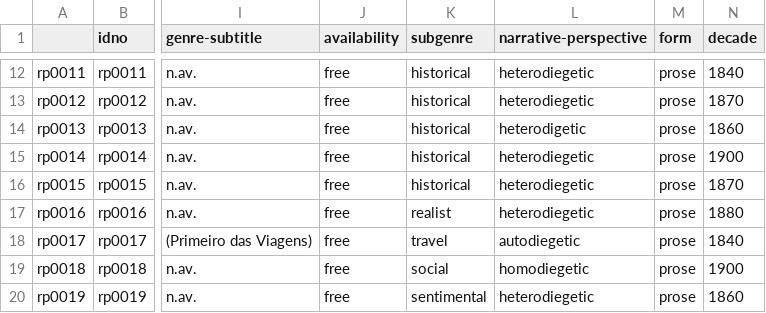
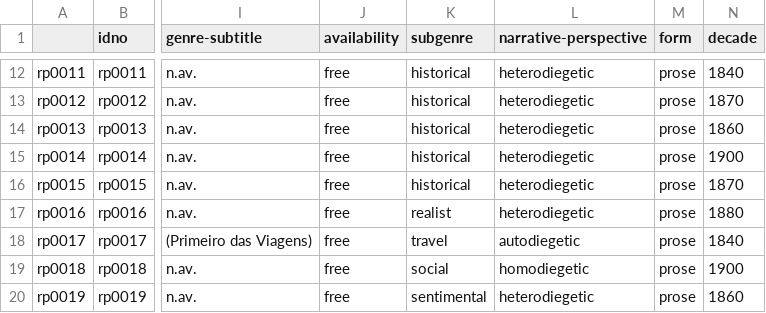
Before and after one commit to cligs/textbox, a CSV file: pt/romancesportugueses/metadata.csv, drawn as a sheet; only a part is shown, gaps mark what is left out; the diff names each change by its address in the sheet, - before the commit and + after, or states it on an @@ line.

Commit message:
update romances portugueses

```diff
--- a/pt/romancesportugueses/metadata.csv
+++ b/pt/romancesportugueses/metadata.csv
-L14 (narrative-perspective): heterodigetic
+L14 (narrative-perspective): heterodiegetic
```
Also changed, not shown: 1 other file.
